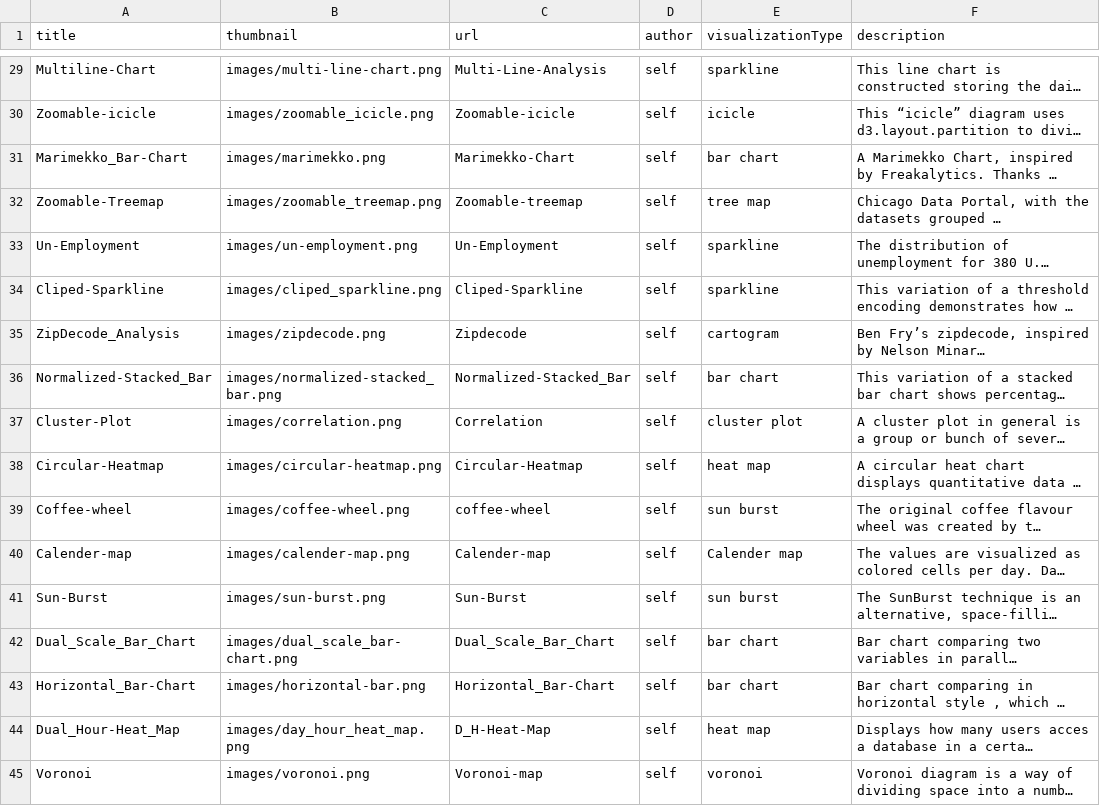
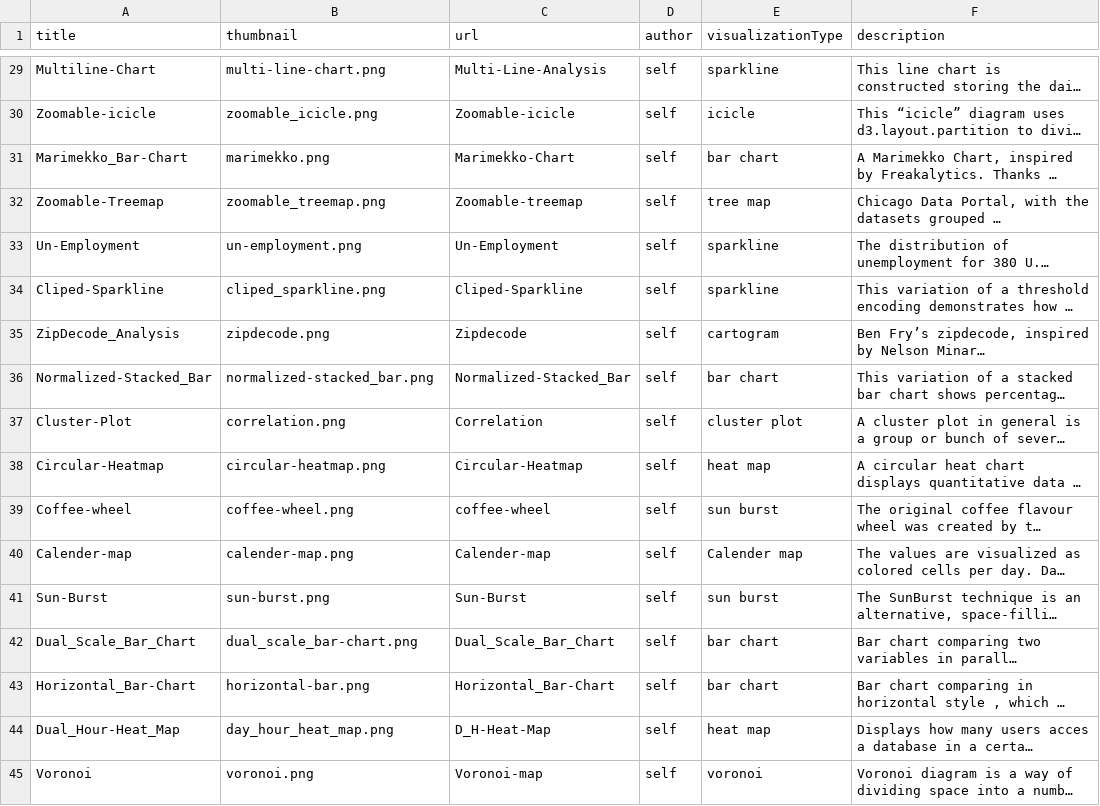
Before and after one commit to Data-Analytics/data-analytics.github.io, a CSV file: visualisation_list.csv, drawn as a sheet; only a part is shown, gaps mark what is left out; long unchanged cells end in …; the diff covers the shown part only; the diff names each change by its address in the sheet, - before the commit and + after, or states it on an @@ line.

```diff
--- a/visualisation_list.csv
+++ b/visualisation_list.csv
-B29 (thumbnail): images/multi-line-chart.png
+B29 (thumbnail): multi-line-chart.png
-B30 (thumbnail): images/zoomable_icicle.png
+B30 (thumbnail): zoomable_icicle.png
-B31 (thumbnail): images/marimekko.png
+B31 (thumbnail): marimekko.png
-B32 (thumbnail): images/zoomable_treemap.png
+B32 (thumbnail): zoomable_treemap.png
-B33 (thumbnail): images/un-employment.png
+B33 (thumbnail): un-employment.png
-B34 (thumbnail): images/cliped_sparkline.png
+B34 (thumbnail): cliped_sparkline.png
-B35 (thumbnail): images/zipdecode.png
+B35 (thumbnail): zipdecode.png
-B36 (thumbnail): images/normalized-stacked_bar.png
+B36 (thumbnail): normalized-stacked_bar.png
-B37 (thumbnail): images/correlation.png
+B37 (thumbnail): correlation.png
-B38 (thumbnail): images/circular-heatmap.png
+B38 (thumbnail): circular-heatmap.png
-B39 (thumbnail): images/coffee-wheel.png
+B39 (thumbnail): coffee-wheel.png
-B40 (thumbnail): images/calender-map.png
+B40 (thumbnail): calender-map.png
-B41 (thumbnail): images/sun-burst.png
+B41 (thumbnail): sun-burst.png
-B42 (thumbnail): images/dual_scale_bar-chart.png
+B42 (thumbnail): dual_scale_bar-chart.png
-B43 (thumbnail): images/horizontal-bar.png
+B43 (thumbnail): horizontal-bar.png
-B44 (thumbnail): images/day_hour_heat_map.png
+B44 (thumbnail): day_hour_heat_map.png
-B45 (thumbnail): images/voronoi.png
+B45 (thumbnail): voronoi.png
```
Also changed, not shown: 27 edited cells elsewhere in this file, 13 other files.
